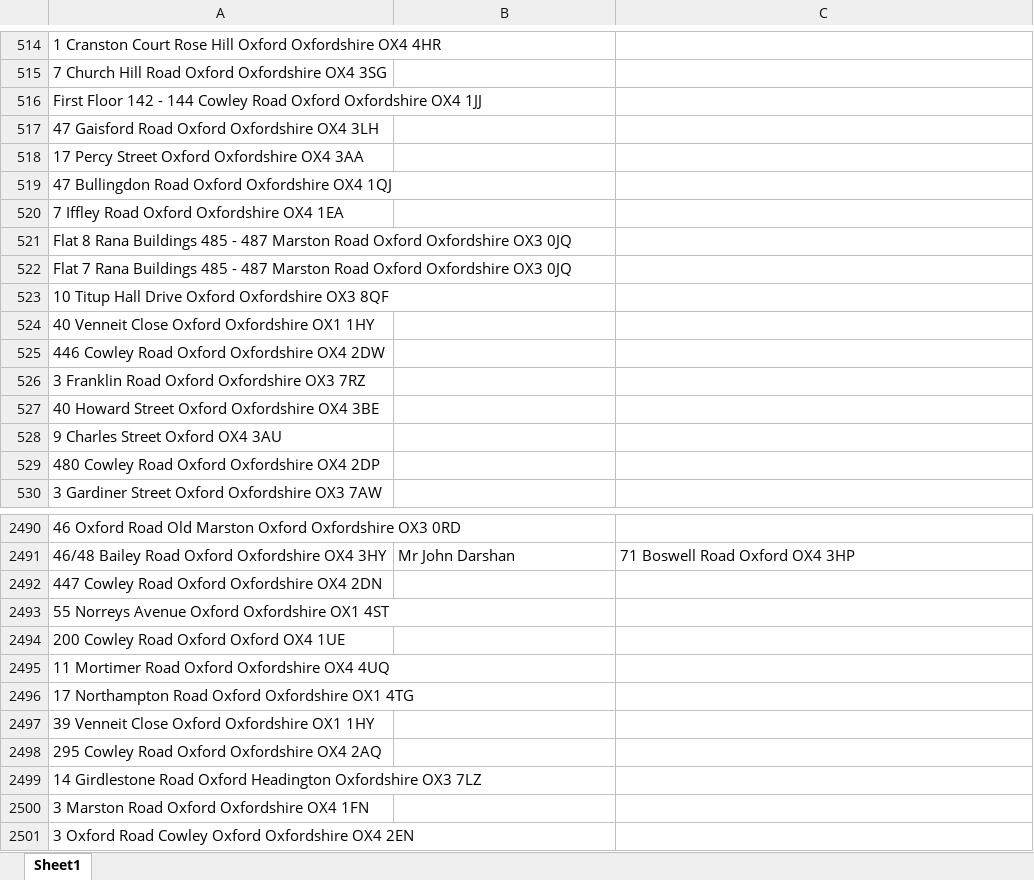
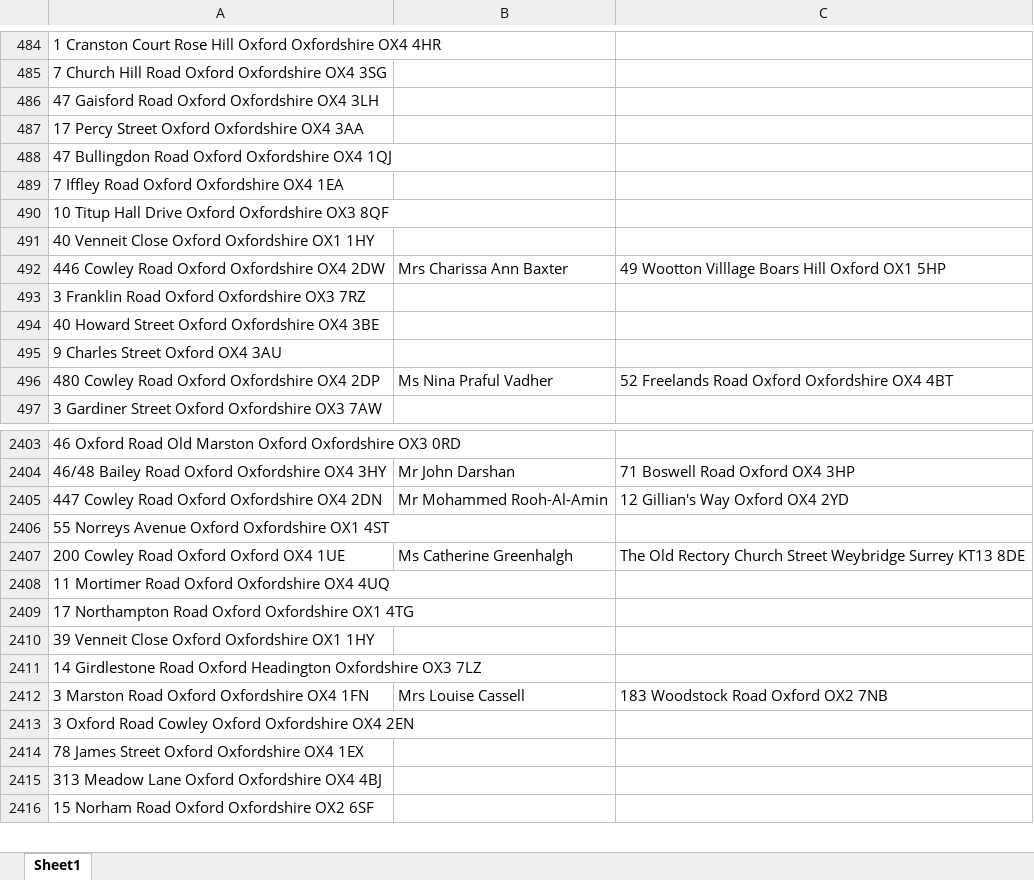
Before and after one commit to uach2016/complete-list, an Excel workbook: HMO list right extension.xlsx, sheet Sheet1, drawn as a sheet; only a part is shown, gaps mark what is left out; the shorter side is filled out with more unchanged rows; values as stored, in another font and other column widths than the file's, no borders; conditional formats and table styles not drawn; removed rows and columns are numbered as before the commit, all else as after; the diff covers the shown part only; the diff names each change by its address in the sheet, - before the commit and + after, or states it on an @@ line.

```diff
--- a/HMO list right extension.xlsx (sheet Sheet1)
+++ b/HMO list right extension.xlsx (sheet Sheet1)
-row 516: First Floor 142 - 144 Cowley Road Oxford Oxfordshire OX4 1JJ
-row 521: Flat 8 Rana Buildings 485 - 487 Marston Road Oxford Oxfordshire OX3 0JQ
-row 522: Flat 7 Rana Buildings 485 - 487 Marston Road Oxford Oxfordshire OX3 0JQ
-B492: (empty)
+B492: Mrs Charissa Ann Baxter
-C492: (empty)
+C492: 49 Wootton Villlage Boars Hill Oxford OX1 5HP
-B496: (empty)
+B496: Ms Nina Praful Vadher
-C496: (empty)
+C496: 52 Freelands Road Oxford Oxfordshire OX4 4BT
-B2405: (empty)
+B2405: Mr Mohammed Rooh-Al-Amin
-C2405: (empty)
+C2405: 12 Gillian's Way Oxford OX4 2YD
-B2407: (empty)
+B2407: Ms Catherine Greenhalgh
-C2407: (empty)
+C2407: The Old Rectory Church Street Weybridge Surrey KT13 8DE
-row 2498: 295 Cowley Road Oxford Oxfordshire OX4 2AQ
-B2412: (empty)
+B2412: Mrs Louise Cassell
-C2412: (empty)
+C2412: 183 Woodstock Road Oxford OX2 7NB
```
Also changed, not shown: 8 added rows, 104 removed rows and 201 edited cells elsewhere in this sheet.
